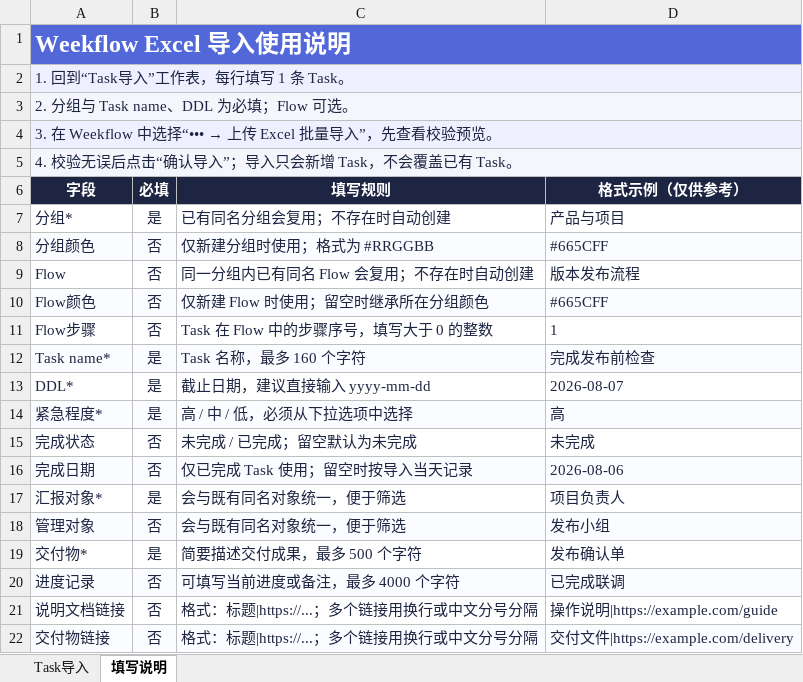
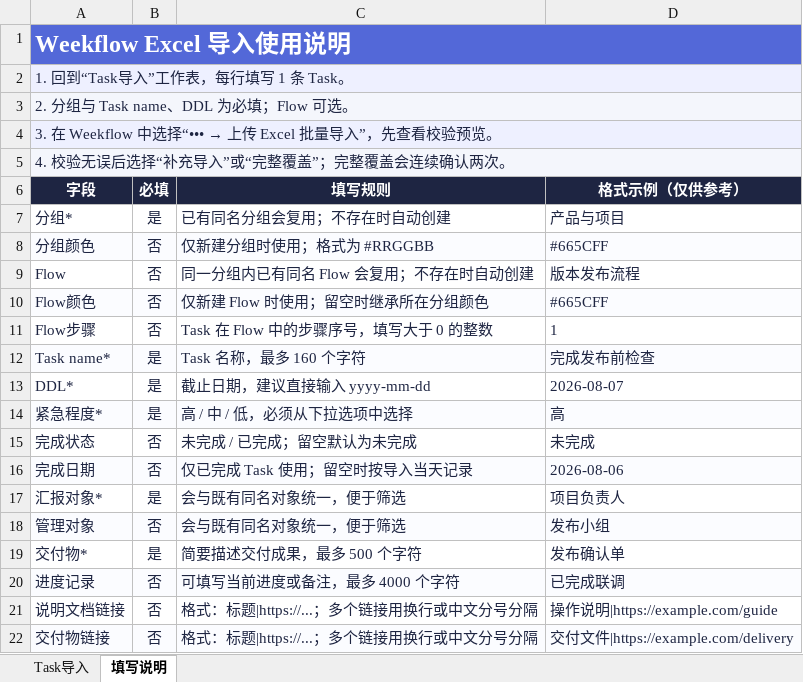
Before and after one commit to whisper2upp-max/Weekflow-multi-task-manager, an Excel workbook: templates/Weekflow_Task导入模板.xlsx, sheet 填写说明, drawn as a sheet; values as stored, in another font and other column widths than the file's, no borders; the diff names each change by its address in the sheet, - before the commit and + after, or states it on an @@ line.

Commit message:
Publish Weekflow v2.1

```diff
--- a/templates/Weekflow_Task导入模板.xlsx (sheet 填写说明)
+++ b/templates/Weekflow_Task导入模板.xlsx (sheet 填写说明)
-A5 (字段): 4. 校验无误后点击“确认导入”；导入只会新增 Task，不会覆盖已有 Task。
+A5 (字段): 4. 校验无误后选择“补充导入”或“完整覆盖”；完整覆盖会连续确认两次。
```
Also changed, not shown: templates/Weekflow_资料库导入模板.xlsx, 11 other files.
